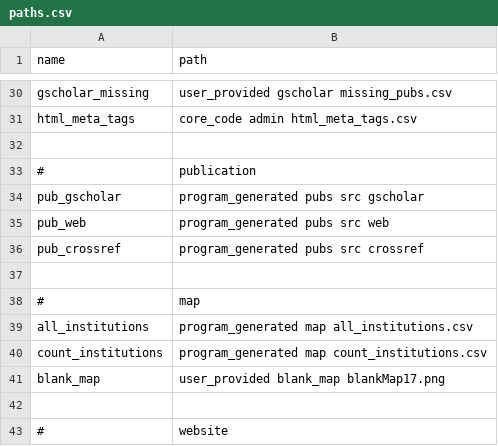
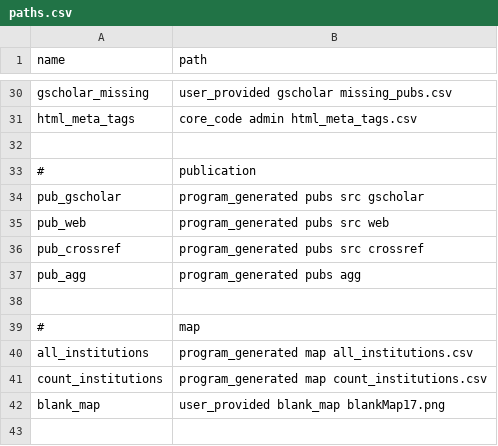
Before and after one commit to jesnyder/scraped_guts, a CSV file: admin/paths.csv, drawn as a sheet; only a part is shown, gaps mark what is left out; the shorter side is filled out with more unchanged rows; the diff names each change by its address in the sheet, - before the commit and + after, or states it on an @@ line.

```diff
--- a/admin/paths.csv
+++ b/admin/paths.csv
+row 37: pub_agg | program_generated pubs agg
```
Also changed, not shown: 1 other file.
